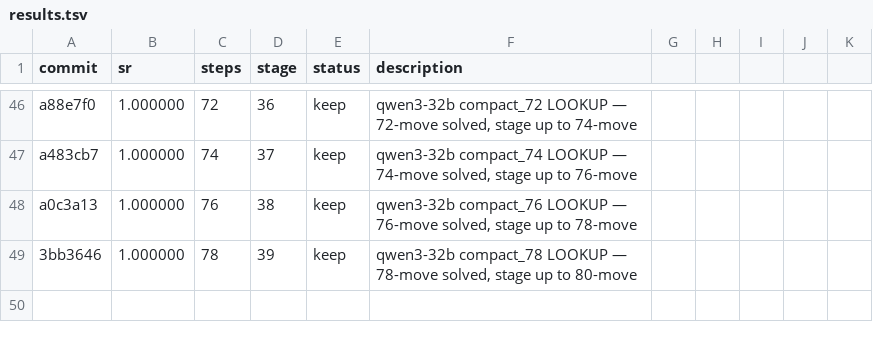
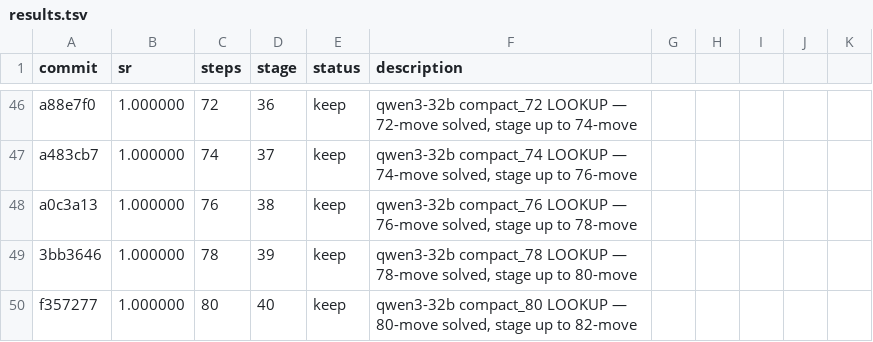
Before and after one commit to LSailer/Lecuture-AGI-Project, a TSV file: results.tsv, drawn as a sheet; only a part is shown, gaps mark what is left out; the diff names each change by its address in the sheet, - before the commit and + after, or states it on an @@ line.

```diff
--- a/results.tsv
+++ b/results.tsv
+row 50: f357277 | 1.000000 | 80 | 40 | keep | qwen3-32b compact_80 LOOKUP — 80-move solved, stage up to 82-move
```
Also changed, not shown: 1 other file.
